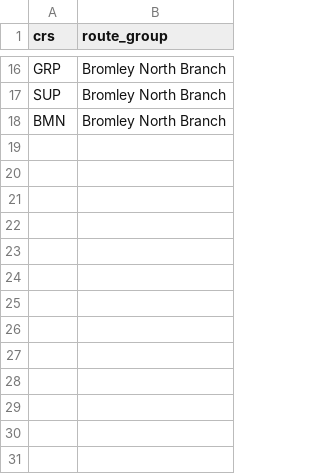
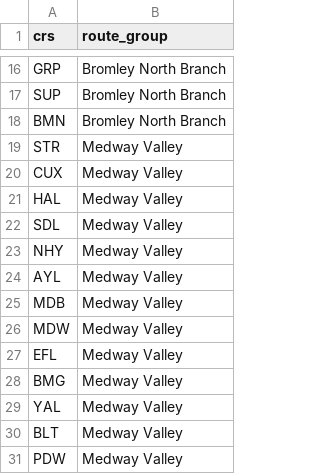
Before and after one commit to martintreforedwards-star/playtheroute, a CSV file: data/Southeastern/route_group_membership.csv, drawn as a sheet; only a part is shown, gaps mark what is left out; the diff names each change by its address in the sheet, - before the commit and + after, or states it on an @@ line.

Commit message:
Add Medway Valley route group

```diff
--- a/data/Southeastern/route_group_membership.csv
+++ b/data/Southeastern/route_group_membership.csv
+row 19: STR | Medway Valley
+row 20: CUX | Medway Valley
+row 21: HAL | Medway Valley
+row 22: SDL | Medway Valley
+row 23: NHY | Medway Valley
+row 24: AYL | Medway Valley
+row 25: MDB | Medway Valley
+row 26: MDW | Medway Valley
+row 27: EFL | Medway Valley
+row 28: BMG | Medway Valley
+row 29: YAL | Medway Valley
+row 30: BLT | Medway Valley
+row 31: PDW | Medway Valley
```
Also changed, not shown: 5 other files.
